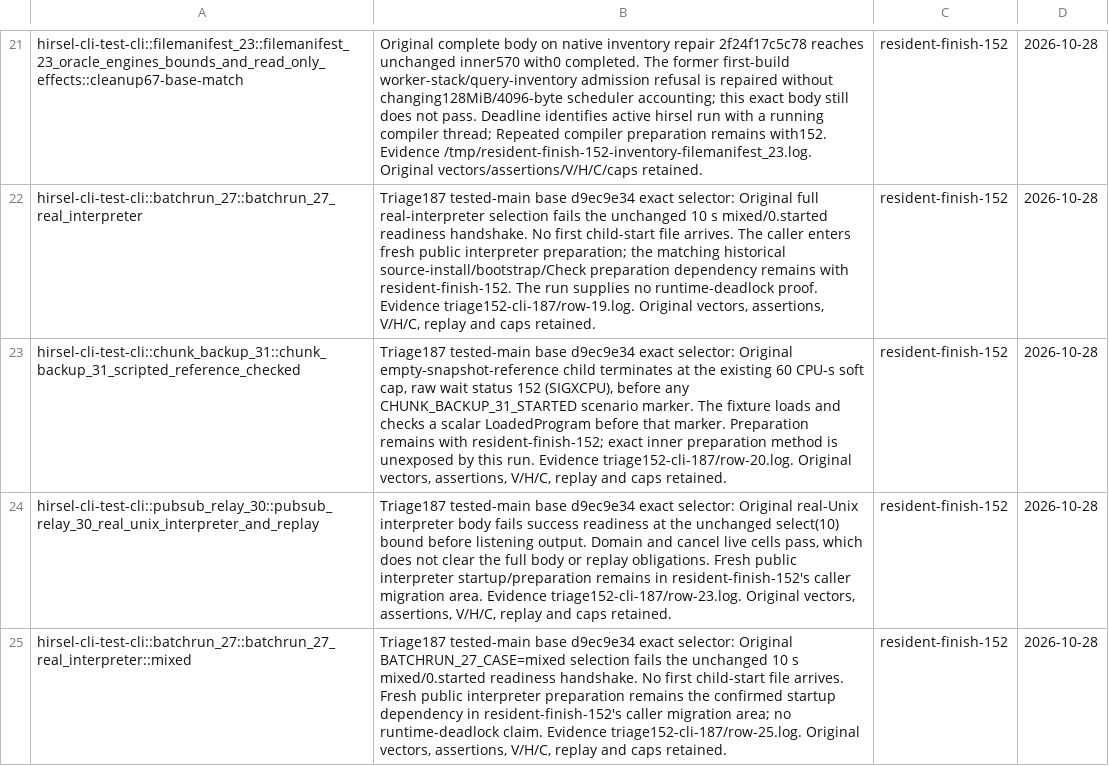
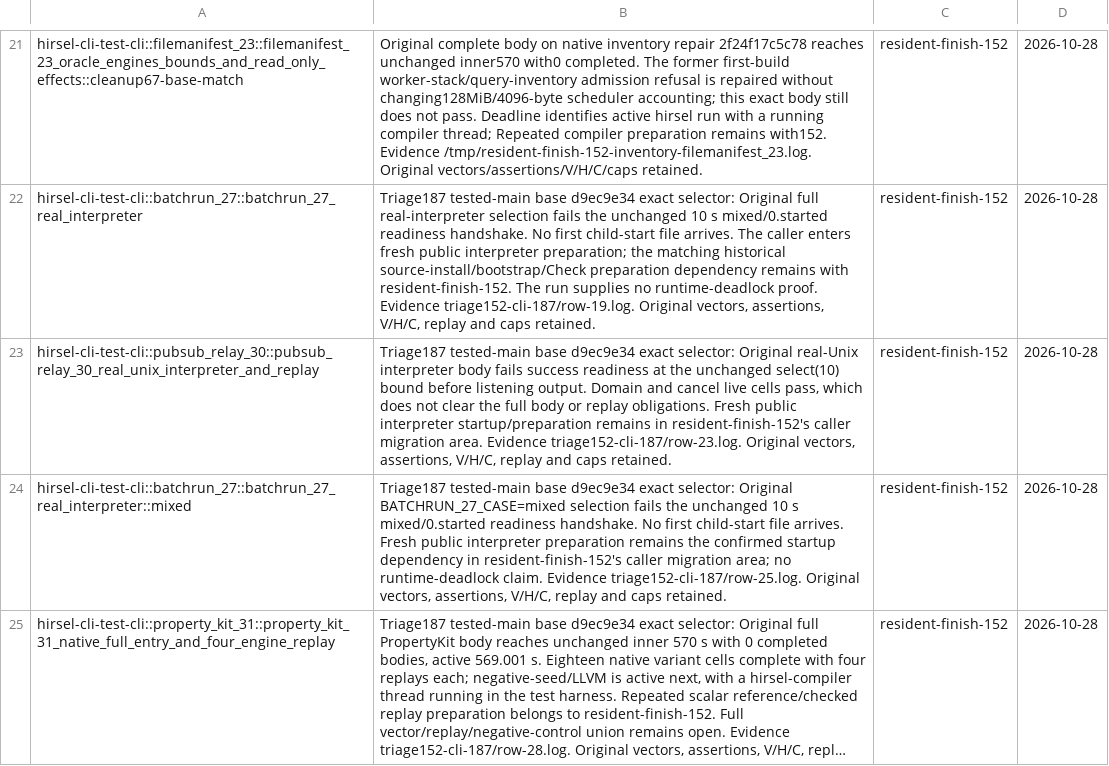
Before and after one commit to SamGalanakis/hirsel-lang, a TSV file: tools/known-failures.tsv, drawn as a sheet; only a part is shown, gaps mark what is left out; the shorter side is filled out with more unchanged rows; long unchanged cells end in …; removed rows and columns are numbered as before the commit, all else as after; the diff covers the shown part only; the diff names each change by its address in the sheet, - before the commit and + after, or states it on an @@ line.

Commit message:
Keep full ChunkBackup scripted replay open at repeated child compiler preparation

```diff
--- a/tools/known-failures.tsv
+++ b/tools/known-failures.tsv
-row 23: hirsel-cli-test-cli::chunk_backup_31::chunk_backup_31_scripted_reference_checked | Triage187 tested-main base d9ec9e34 exact selector: Original empty-snapshot-reference child terminates at the existing 60 CPU-s soft cap, raw wait status 152 (SIGXCPU), before any CHUNK_BACKUP_31_STARTED scenario marker. The fixture loads and checks a scalar LoadedProgram before that marker. Preparation remains with resident-finish-152; exact inner preparation method is unexposed by this run. Evidence triage152-cli-187/row-20.log. Original vectors, assertions, V/H/C, replay and caps retained. | resident-finish-152 | 2026-10-28
```
Also changed, not shown: 2 added rows and 1 removed row elsewhere in this file.
